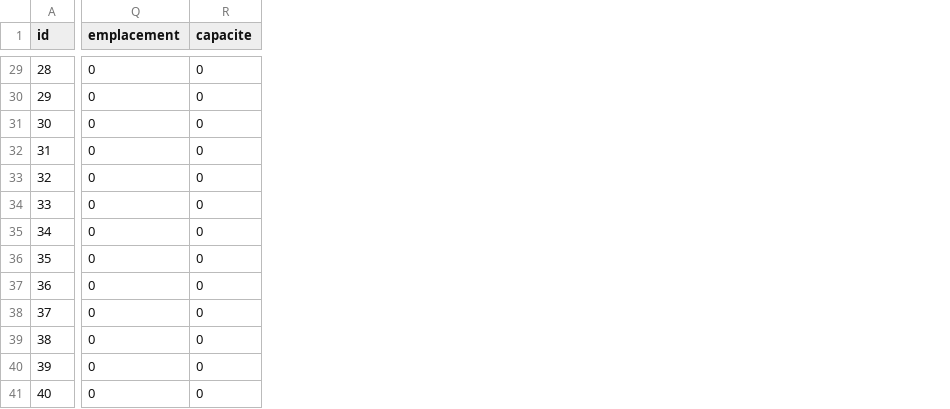
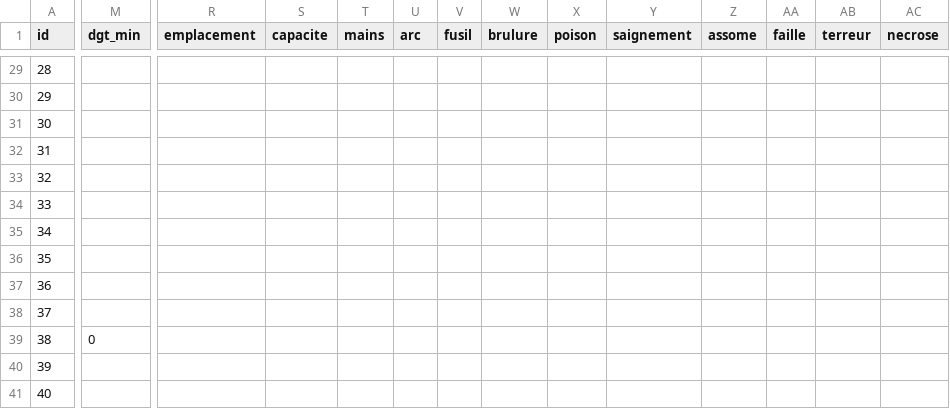
Before and after one commit to xavierfeltin/kigard-optim, a CSV file: src/data/body_equipment.csv, drawn as a sheet; only a part is shown, gaps mark what is left out; addresses are those after the commit; the diff covers the shown part only; the diff names each change by its address in the sheet, - before the commit and + after, or states it on an @@ line.

```diff
--- a/src/data/body_equipment.csv
+++ b/src/data/body_equipment.csv
+column M (dgt_min), row 39: 0
+column T (mains), empty
+column U (arc), empty
+column V (fusil), empty
+column W (brulure), empty
+column X (poison), empty
+column Y (saignement), empty
+column Z (assome), empty
+column AA (faille), empty
+column AB (terreur), empty
+column AC (necrose), empty
-R29:R41 (emplacement): 0
+R29:R41 (emplacement): (empty)
-S29:S41 (capacite): 0
+S29:S41 (capacite): (empty)
```
Also changed, not shown: 2 added columns and 55 edited cells elsewhere in this file, src/data/feet_equipment.csv, src/data/head_equipment.csv, 8 other files.
